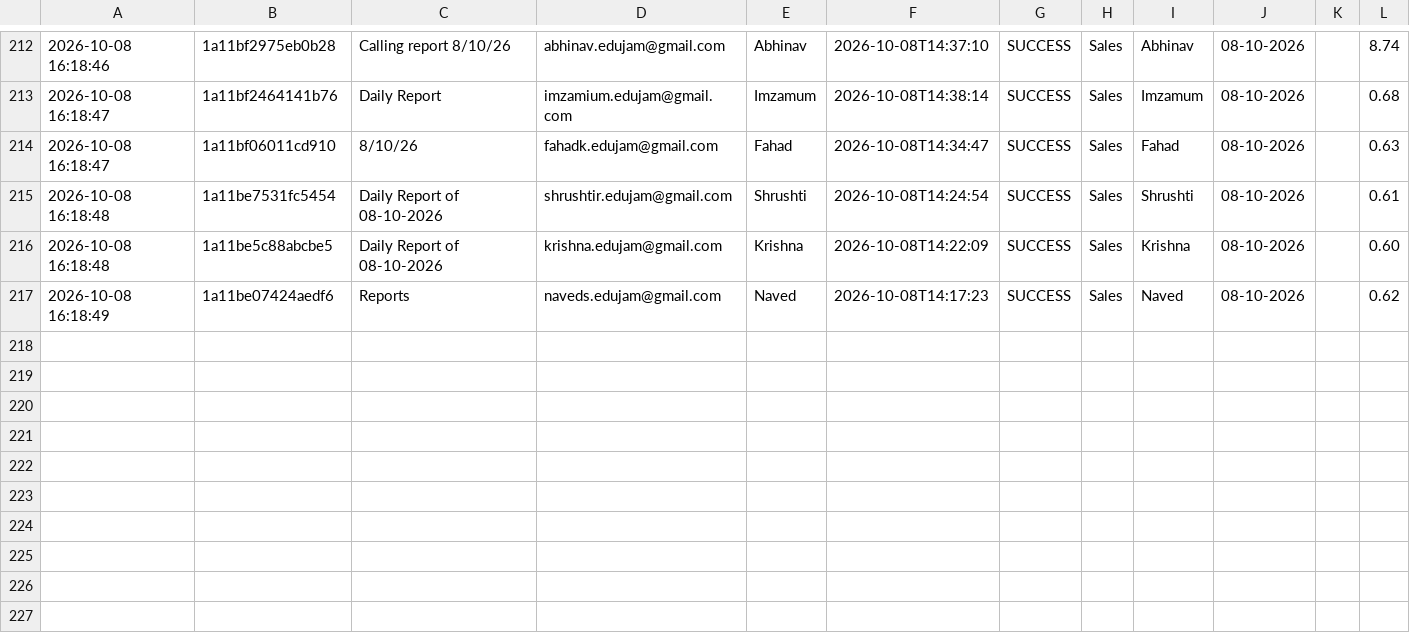
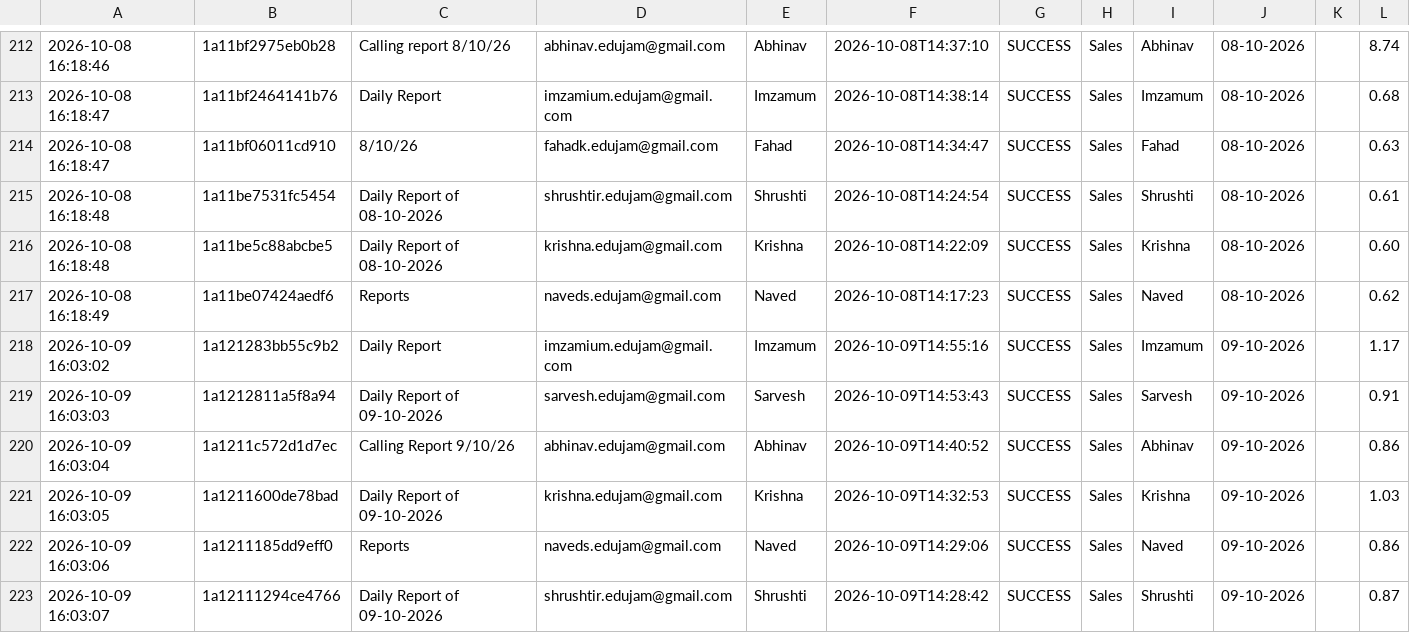
Before and after one commit to Hardik0241/Report_Automation_Dadar, a CSV file: Working_Report_Editor/logs/processing_logs.csv, drawn as a sheet; only a part is shown, gaps mark what is left out; the diff names each change by its address in the sheet, - before the commit and + after, or states it on an @@ line.

```diff
--- a/Working_Report_Editor/logs/processing_logs.csv
+++ b/Working_Report_Editor/logs/processing_logs.csv
+row 218: 2026-10-09 16:03:02 | 1a121283bb55c9b2 | Daily Report | imzamium.edujam@gmail.com | Imzamum | 2026-10-09T14:55:16 | SUCCESS | Sales | Imzamum | 09-10-2026 |  | 1.17
+row 219: 2026-10-09 16:03:03 | 1a1212811a5f8a94 | Daily Report of 09-10-2026 | sarvesh.edujam@gmail.com | Sarvesh | 2026-10-09T14:53:43 | SUCCESS | Sales | Sarvesh | 09-10-2026 |  | 0.91
+row 220: 2026-10-09 16:03:04 | 1a1211c572d1d7ec | Calling Report 9/10/26 | abhinav.edujam@gmail.com | Abhinav | 2026-10-09T14:40:52 | SUCCESS | Sales | Abhinav | 09-10-2026 |  | 0.86
+row 221: 2026-10-09 16:03:05 | 1a1211600de78bad | Daily Report of 09-10-2026 | krishna.edujam@gmail.com | Krishna | 2026-10-09T14:32:53 | SUCCESS | Sales | Krishna | 09-10-2026 |  | 1.03
+row 222: 2026-10-09 16:03:06 | 1a1211185dd9eff0 | Reports | naveds.edujam@gmail.com | Naved | 2026-10-09T14:29:06 | SUCCESS | Sales | Naved | 09-10-2026 |  | 0.86
+row 223: 2026-10-09 16:03:07 | 1a12111294ce4766 | Daily Report of 09-10-2026 | shrushtir.edujam@gmail.com | Shrushti | 2026-10-09T14:28:42 | SUCCESS | Sales | Shrushti | 09-10-2026 |  | 0.87
```
